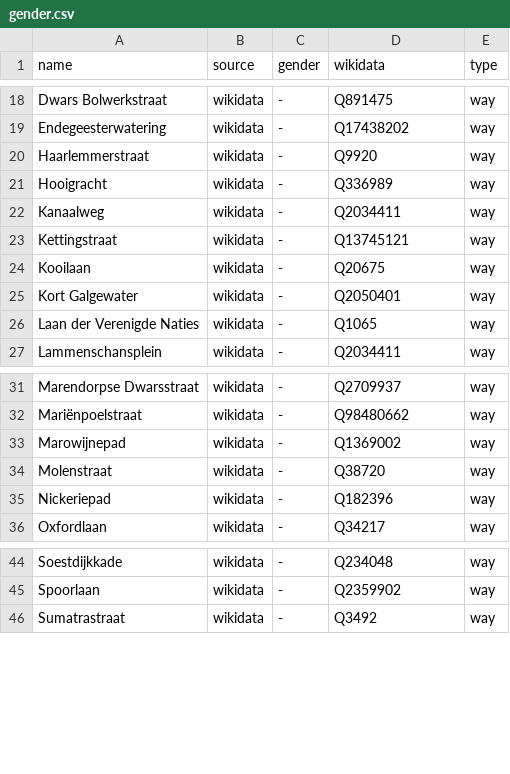
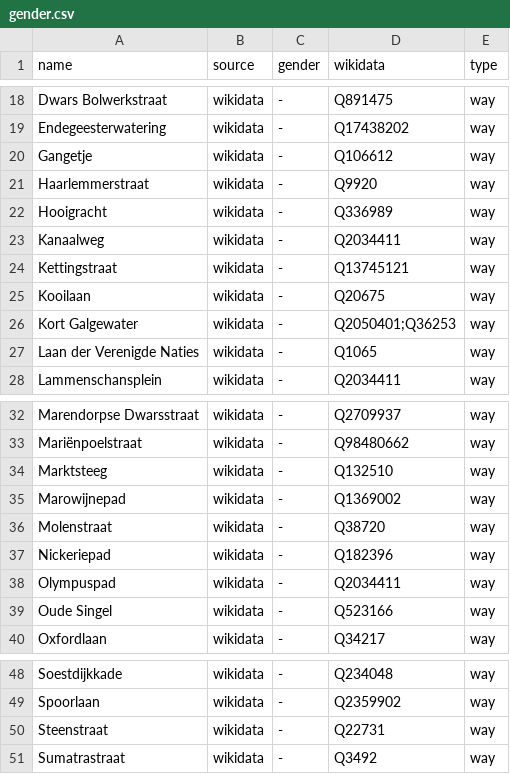
Before and after one commit to EqualStreetNames/equalstreetnames-leiden, a CSV file: data/gender.csv, drawn as a sheet; only a part is shown, gaps mark what is left out; addresses are those after the commit; the diff names each change by its address in the sheet, - before the commit and + after, or states it on an @@ line.

```diff
--- a/data/gender.csv
+++ b/data/gender.csv
+row 20: Gangetje | wikidata | - | Q106612 | way
-D26 (wikidata): Q2050401
+D26 (wikidata): Q2050401;Q36253
+row 34: Marktsteeg | wikidata | - | Q132510 | way
+row 38: Olympuspad | wikidata | - | Q2034411 | way
+row 39: Oude Singel | wikidata | - | Q523166 | way
+row 50: Steenstraat | wikidata | - | Q22731 | way
```
Also changed, not shown: data/other.csv, 3 other files.
